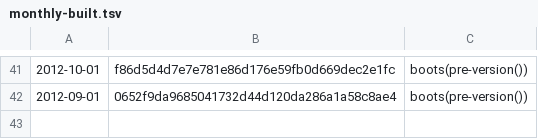
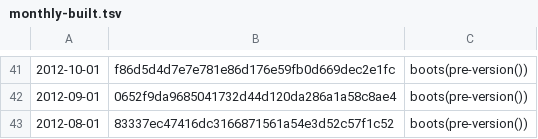
Before and after one commit to umbra-db/ClickBench, a TSV file: versions/build-from-source/monthly-built.tsv, drawn as a sheet; only a part is shown, gaps mark what is left out; the diff names each change by its address in the sheet, - before the commit and + after, or states it on an @@ line.

```diff
--- a/versions/build-from-source/monthly-built.tsv
+++ b/versions/build-from-source/monthly-built.tsv
+row 43: 2012-08-01 | 83337ec47416dc3166871561a54e3d52c57f1c52 | boots(pre-version())
```
Also changed, not shown: 1 other file.
